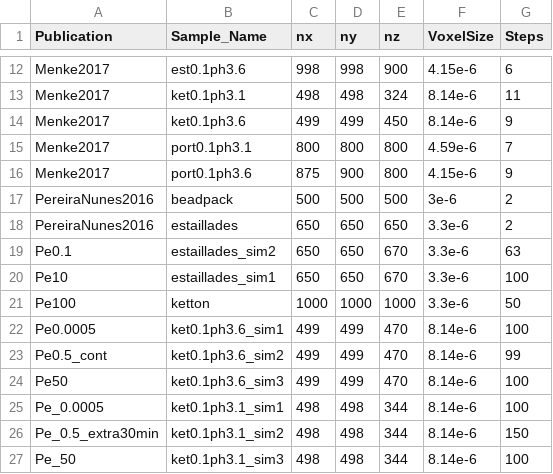
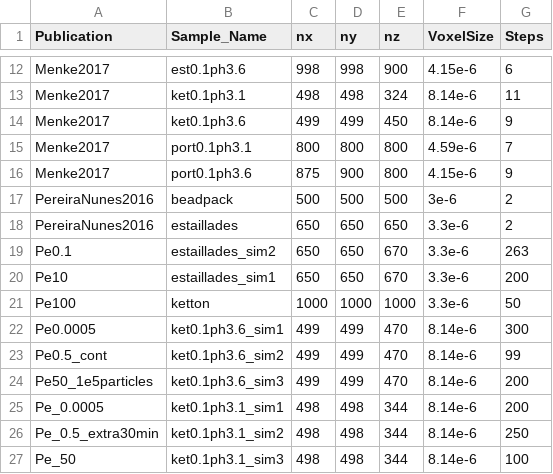
Before and after one commit to zkanavas/FlowHeterogeneity_and_Rxn, a CSV file: Publication_intermediate_structures.csv, drawn as a sheet; only a part is shown, gaps mark what is left out.

```diff
--- a/Publication_intermediate_structures.csv
+++ b/Publication_intermediate_structures.csv
@@ -18,10 +18,10 @@ PereiraNunes2016,beadpack,500,500,500,3e-6,2
 PereiraNunes2016,estaillades,650,650,650,3.3e-6,2
-Pe0.1,estaillades_sim2,650,650,670,3.3e-6,63
-Pe10,estaillades_sim1,650,650,670,3.3e-6,100
+Pe0.1,estaillades_sim2,650,650,670,3.3e-6,263
+Pe10,estaillades_sim1,650,650,670,3.3e-6,200
 Pe100,ketton,1000,1000,1000,3.3e-6,50
-Pe0.0005,ket0.1ph3.6_sim1,499,499,470,8.14e-6,100
+Pe0.0005,ket0.1ph3.6_sim1,499,499,470,8.14e-6,300
 Pe0.5_cont,ket0.1ph3.6_sim2,499,499,470,8.14e-6,99
-Pe50,ket0.1ph3.6_sim3,499,499,470,8.14e-6,100
-Pe_0.0005,ket0.1ph3.1_sim1,498,498,344,8.14e-6,100
-Pe_0.5_extra30min,ket0.1ph3.1_sim2,498,498,344,8.14e-6,150
+Pe50_1e5particles,ket0.1ph3.6_sim3,499,499,470,8.14e-6,200
+Pe_0.0005,ket0.1ph3.1_sim1,498,498,344,8.14e-6,200
+Pe_0.5_extra30min,ket0.1ph3.1_sim2,498,498,344,8.14e-6,250
 Pe_50,ket0.1ph3.1_sim3,498,498,344,8.14e-6,100
```
Also changed, not shown: flow_transport_rxn_properties.csv, 5 other files.
